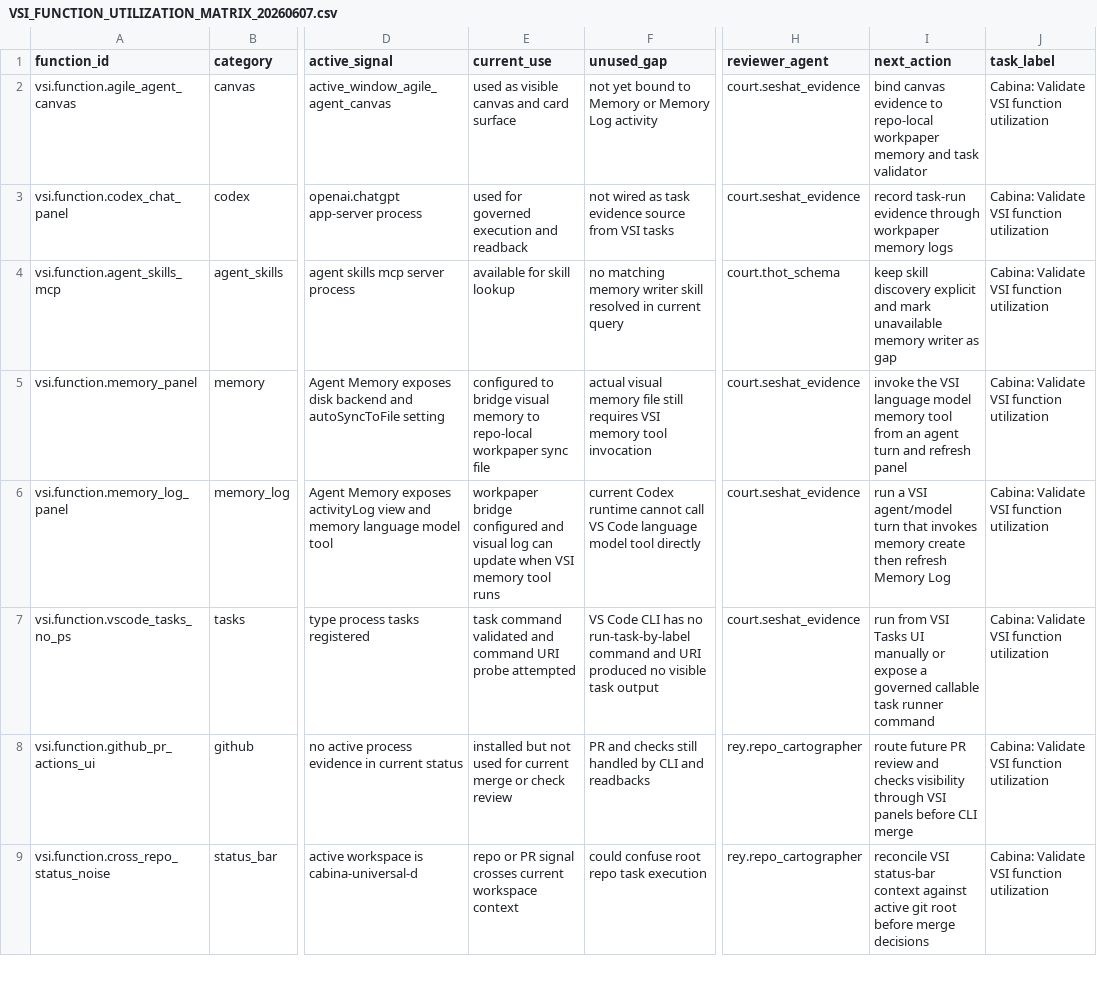
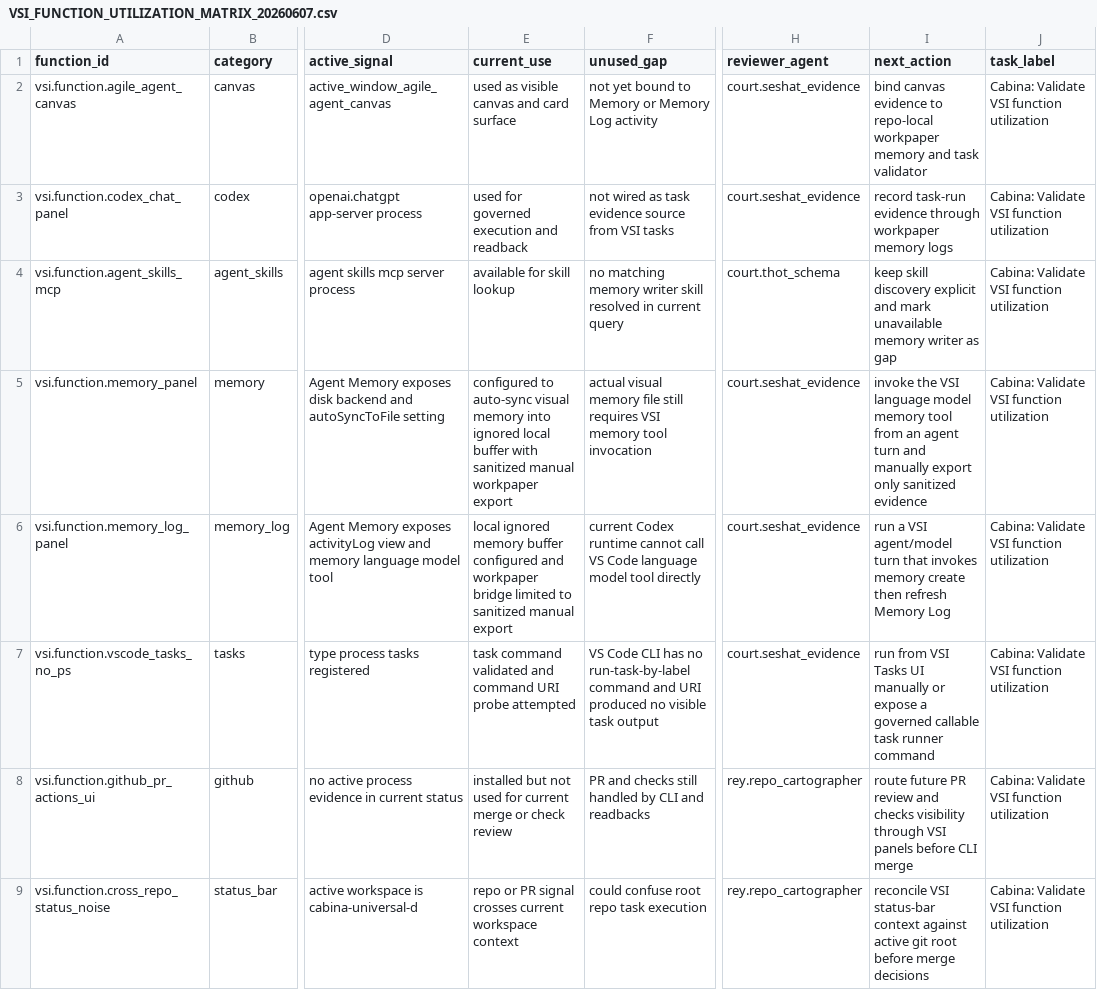
Before and after one commit to universo-rey/cabina-universal-d, a CSV file: .agents/codex/matrices/VSI_FUNCTION_UTILIZATION_MATRIX_20260607.csv, drawn as a sheet; only a part is shown, gaps mark what is left out; the diff names each change by its address in the sheet, - before the commit and + after, or states it on an @@ line.

Commit message:
Keep VSI memory autosync local only

```diff
--- a/.agents/codex/matrices/VSI_FUNCTION_UTILIZATION_MATRIX_20260607.csv
+++ b/.agents/codex/matrices/VSI_FUNCTION_UTILIZATION_MATRIX_20260607.csv
-E5 (current_use): configured to bridge visual memory to repo-local workpaper sync file
+E5 (current_use): configured to auto-sync visual memory into ignored local buffer with sanitized manual workpaper export
-I5 (next_action): …turn and refresh panel
+I5 (next_action): …turn and manually export only sanitized evidence
-E6 (current_use): workpaper bridge configured and visual log can update when VSI memory tool runs
+E6 (current_use): local ignored memory buffer configured and workpaper bridge limited to sanitized manual export
```
Also changed, not shown: 3 other files.
